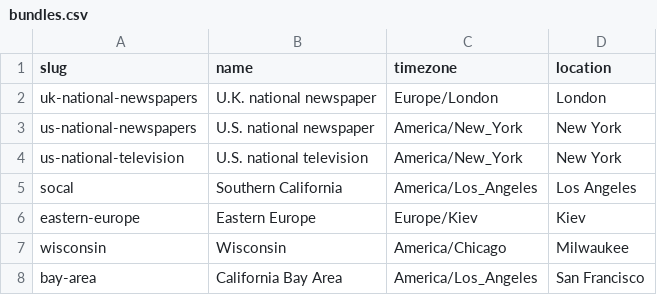
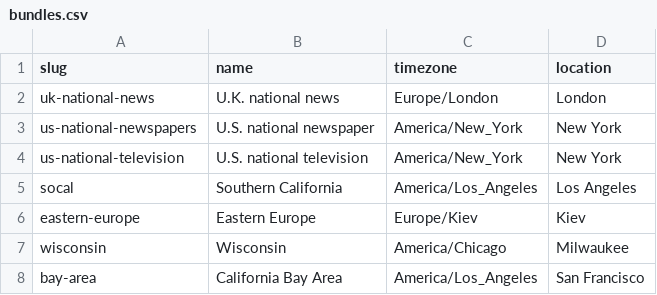
Before and after one commit to simonw/news-homepages, a CSV file: newshomepages/sources/bundles.csv, drawn as a sheet.

```diff
--- a/newshomepages/sources/bundles.csv
+++ b/newshomepages/sources/bundles.csv
@@ -1,3 +1,3 @@
 slug,name,timezone,location
-uk-national-newspapers,U.K. national newspaper,Europe/London,London
+uk-national-news,U.K. national news,Europe/London,London
 us-national-newspapers,U.S. national newspaper,America/New_York,New York
```
Also changed, not shown: newshomepages/sources/sites.csv, 9 other files.
